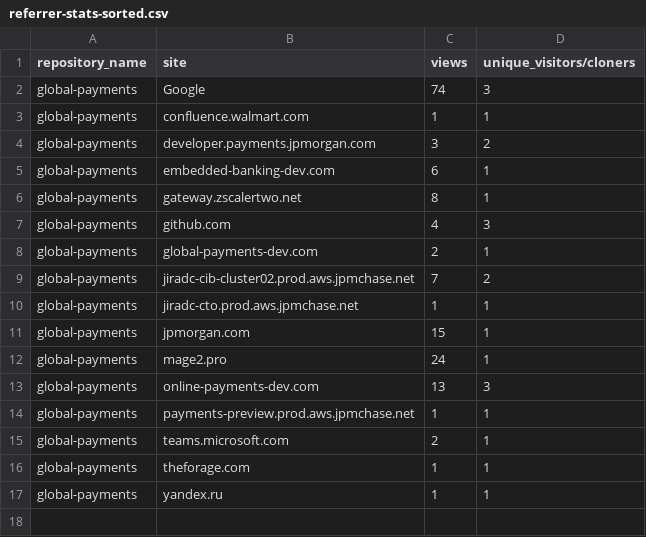
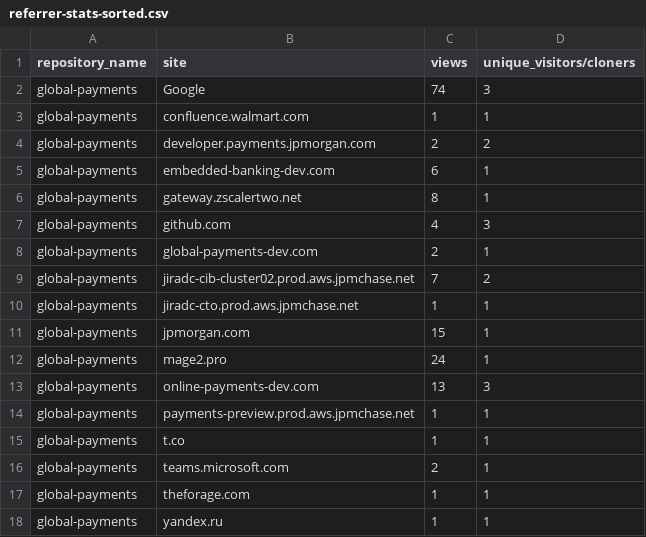
Before and after one commit to jpmorgan-payments/global-payments, a CSV file: metrics/referrer-stats-sorted.csv, drawn as a sheet.

```diff
--- a/metrics/referrer-stats-sorted.csv
+++ b/metrics/referrer-stats-sorted.csv
@@ -3,3 +3,3 @@ global-payments,Google,74,3
 global-payments,confluence.walmart.com,1,1
-global-payments,developer.payments.jpmorgan.com,3,2
+global-payments,developer.payments.jpmorgan.com,2,2
 global-payments,embedded-banking-dev.com,6,1
@@ -14,2 +14,3 @@ global-payments,online-payments-dev.com,13,3
 global-payments,payments-preview.prod.aws.jpmchase.net,1,1
+global-payments,t.co,1,1
 global-payments,teams.microsoft.com,2,1
```
Also changed, not shown: metrics/clone-stats-sorted.csv, metrics/clone-stats.csv, 3 other files.
